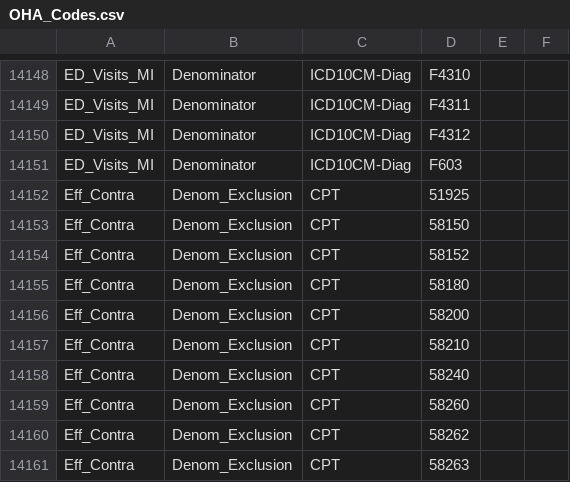
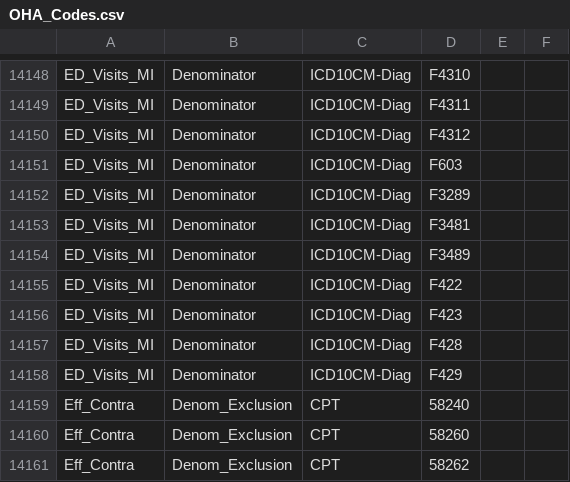
Before and after one commit to Milliman-PRM/oha-incentive-measures, a CSV file: references/_data/OHA_Codes.csv, drawn as a sheet; only a part is shown, gaps mark what is left out; the shorter side is filled out with more unchanged rows.

Commit message:
add new codes for mental-illness
do this to keep current with relvant exclusions

```diff
--- a/references/_data/OHA_Codes.csv
+++ b/references/_data/OHA_Codes.csv
@@ -14151,8 +14151,9 @@ ED_Visits_MI,Denominator,ICD10CM-Diag,F4312,,
 ED_Visits_MI,Denominator,ICD10CM-Diag,F603,,
-Eff_Contra,Denom_Exclusion,CPT,51925,,
-Eff_Contra,Denom_Exclusion,CPT,58150,,
-Eff_Contra,Denom_Exclusion,CPT,58152,,
-Eff_Contra,Denom_Exclusion,CPT,58180,,
-Eff_Contra,Denom_Exclusion,CPT,58200,,
-Eff_Contra,Denom_Exclusion,CPT,58210,,
+ED_Visits_MI,Denominator,ICD10CM-Diag,F3289,,
+ED_Visits_MI,Denominator,ICD10CM-Diag,F3481,,
+ED_Visits_MI,Denominator,ICD10CM-Diag,F3489,,
+ED_Visits_MI,Denominator,ICD10CM-Diag,F422,,
+ED_Visits_MI,Denominator,ICD10CM-Diag,F423,,
+ED_Visits_MI,Denominator,ICD10CM-Diag,F428,,
+ED_Visits_MI,Denominator,ICD10CM-Diag,F429,,
 Eff_Contra,Denom_Exclusion,CPT,58240,,
```
